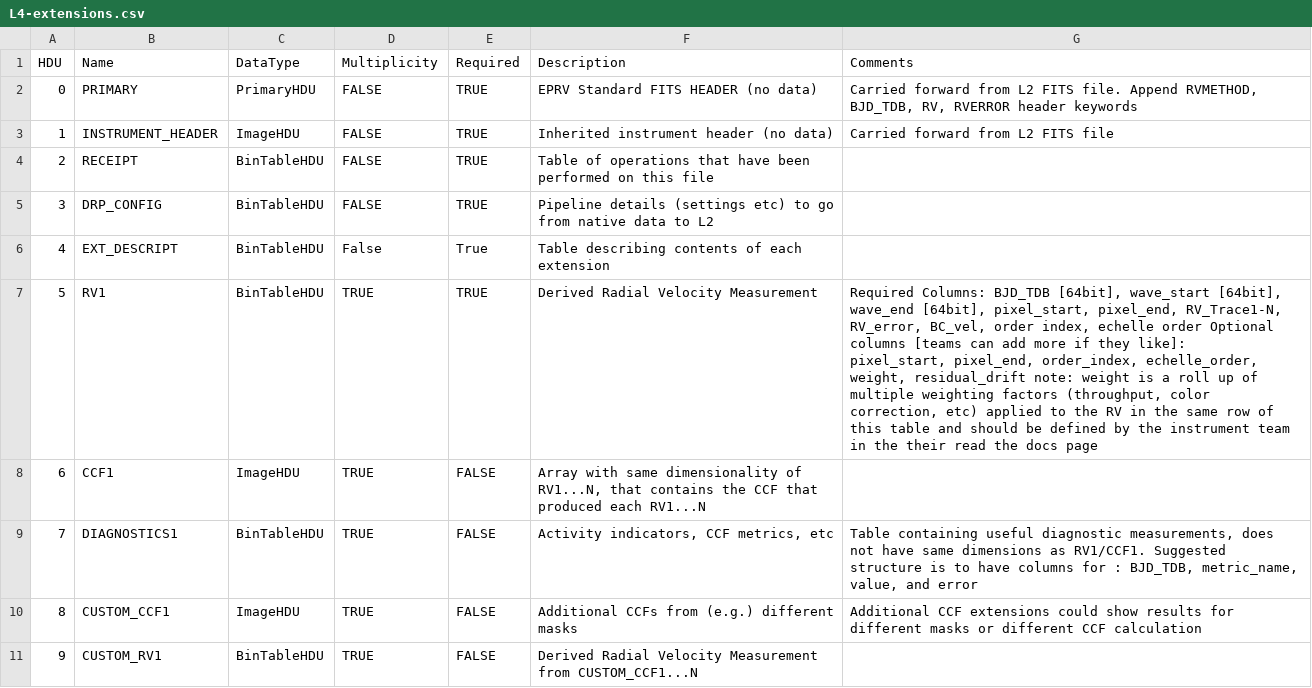
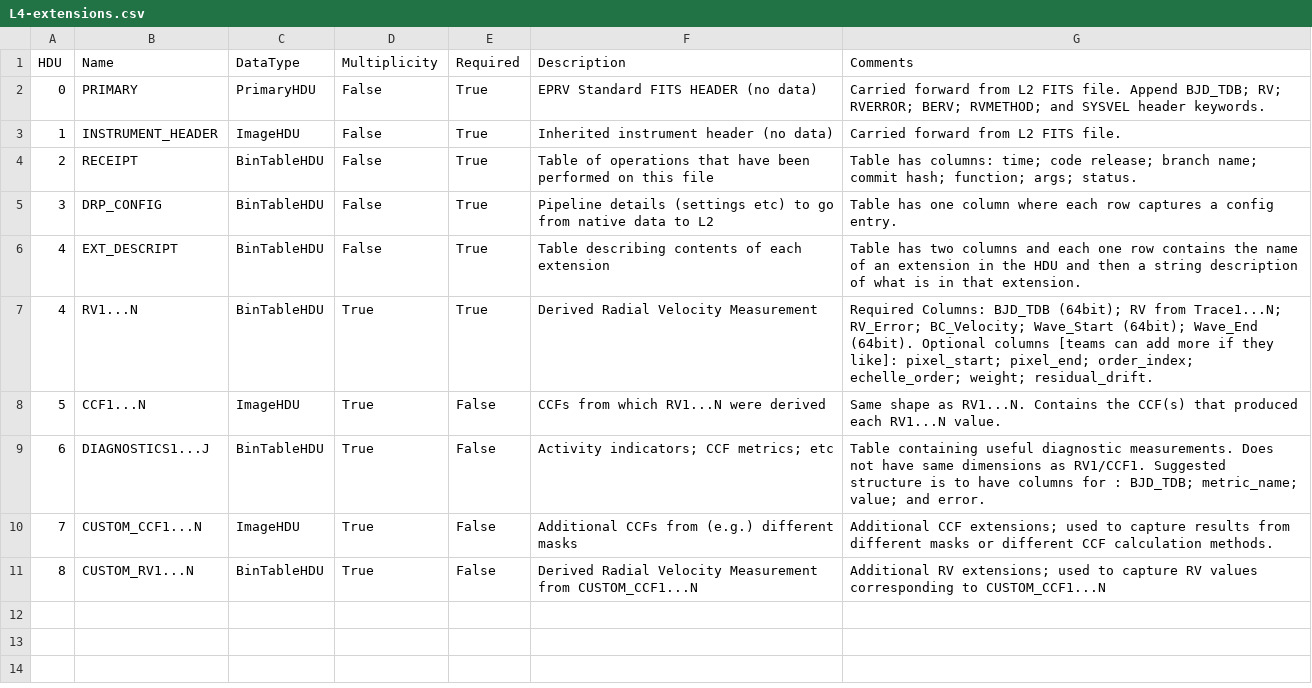
Before and after one commit to dstanya/RVData, a CSV file: rvdata/core/models/config/L4-extensions.csv, drawn as a sheet.

```diff
--- a/rvdata/core/models/config/L4-extensions.csv
+++ b/rvdata/core/models/config/L4-extensions.csv
@@ -1,12 +1,11 @@
 HDU,Name,DataType,Multiplicity,Required,Description,Comments
-0,PRIMARY,PrimaryHDU,FALSE,TRUE,EPRV Standard FITS HEADER (no data),"Carried forward from L2 FITS file. Append RVMETHOD, BJD_TDB, RV, RVERROR header keywords"
-1,INSTRUMENT_HEADER,ImageHDU,FALSE,TRUE,Inherited instrument header (no data),"Carried forward from L2 FITS file"
-2,RECEIPT,BinTableHDU,FALSE,TRUE,Table of operations that have been performed on this file,
-3,DRP_CONFIG,BinTableHDU,FALSE,TRUE,Pipeline details (settings etc) to go from native data to L2,
-4,EXT_DESCRIPT,BinTableHDU,False,True,Table describing contents of each extension,
-5,RV1,BinTableHDU,TRUE,TRUE,Derived Radial Velocity Measurement,"Required Columns: BJD_TDB [64bit], wave_start [64bit], wave_end [64bit], pixel_start, pixel_end, RV_Trace1-N, RV_error, BC_vel, order index, echelle order Optional columns [teams can add more if they like]:
-pixel_start, pixel_end, order_index, echelle_order, weight, residual_drift note: weight is a roll up of multiple weighting factors (throughput, color correction, etc) applied to the RV in the same row of this table and should be defined by the instrument team in the their read the docs page"
-6,CCF1,ImageHDU,TRUE,FALSE,"Array with same dimensionality of RV1...N, that contains the CCF that produced each RV1...N",
-7,DIAGNOSTICS1,BinTableHDU,TRUE,FALSE,"Activity indicators, CCF metrics, etc","Table containing useful diagnostic measurements, does not have same dimensions as RV1/CCF1. Suggested structure is to have columns for : BJD_TDB, metric_name, value, and error"
-8,CUSTOM_CCF1,ImageHDU,TRUE,FALSE,Additional CCFs from (e.g.) different masks,"Additional CCF extensions could show results for different masks or different CCF calculation"
-9,CUSTOM_RV1,BinTableHDU,TRUE,FALSE,Derived Radial Velocity Measurement from CUSTOM_CCF1...N,
+0,PRIMARY,PrimaryHDU,False,True,EPRV Standard FITS HEADER (no data),Carried forward from L2 FITS file. Append BJD_TDB; RV; RVERROR; BERV; RVMETHOD; and SYSVEL header keywords.
+1,INSTRUMENT_HEADER,ImageHDU,False,True,Inherited instrument header (no data),Carried forward from L2 FITS file.
+2,RECEIPT,BinTableHDU,False,True,Table of operations that have been performed on this file,Table has columns: time; code release; branch name; commit hash; function; args; status.
+3,DRP_CONFIG,BinTableHDU,False,True,Pipeline details (settings etc) to go from native data to L2,Table has one column where each row captures a config entry.
+4,EXT_DESCRIPT,BinTableHDU,False,True,Table describing contents of each extension,Table has two columns and each one row contains the name of an extension in the HDU and then a string description of what is in that extension.
+4,RV1...N,BinTableHDU,True,True,Derived Radial Velocity Measurement,Required Columns: BJD_TDB (64bit); RV from Trace1...N; RV_Error; BC_Velocity; Wave_Start (64bit); Wave_End (64bit). Optional columns [teams can add more if they like]: pixel_start; pixel_end; order_index; echelle_order; weight; residual_drift.
+5,CCF1...N,ImageHDU,True,False,CCFs from which RV1...N were derived,Same shape as RV1...N. Contains the CCF(s) that produced each RV1...N value.
+6,DIAGNOSTICS1...J,BinTableHDU,True,False,Activity indicators; CCF metrics; etc,Table containing useful diagnostic measurements. Does not have same dimensions as RV1/CCF1. Suggested structure is to have columns for : BJD_TDB; metric_name; value; and error.
+7,CUSTOM_CCF1...N,ImageHDU,True,False,Additional CCFs from (e.g.) different masks,Additional CCF extensions; used to capture results from different masks or different CCF calculation methods.
+8,CUSTOM_RV1...N,BinTableHDU,True,False,Derived Radial Velocity Measurement from CUSTOM_CCF1...N,Additional RV extensions; used to capture RV values corresponding to CUSTOM_CCF1...N
```
Also changed, not shown: rvdata/core/models/config/L2-extensions.csv, rvdata/core/models/config/L3-extensions.csv, 1 other file.
